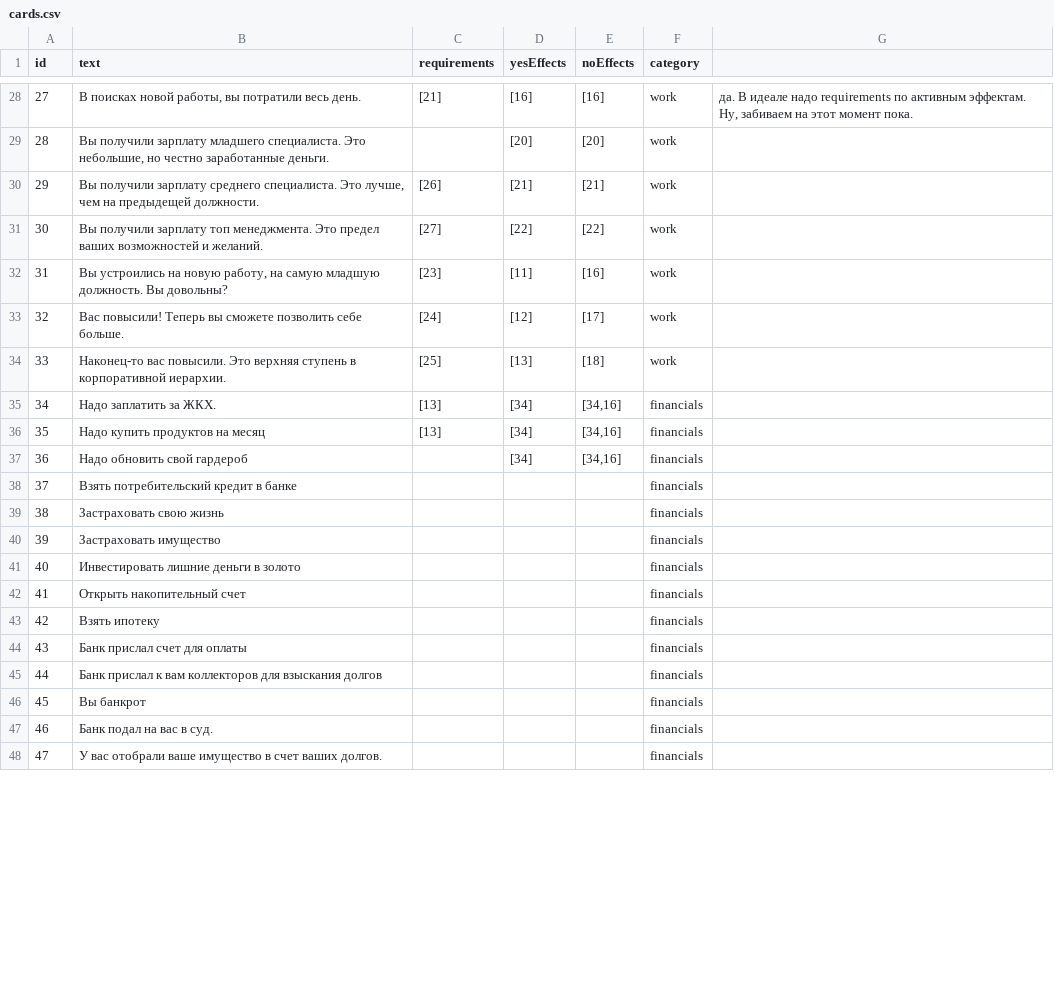
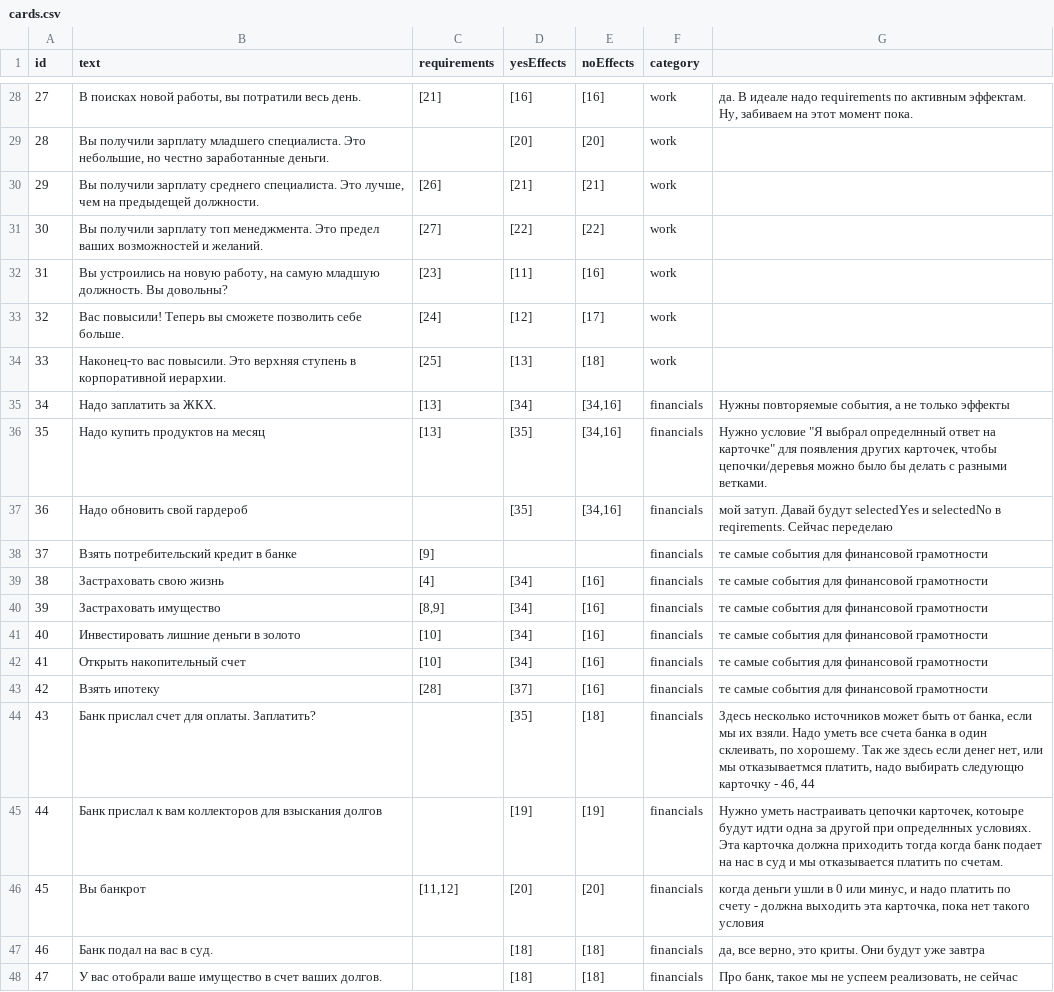
Before and after one commit to coca-in-a-cola/carassius, a CSV file: data/csv/cards.csv, drawn as a sheet; only a part is shown, gaps mark what is left out; the diff covers the shown part only.

Commit message:
added requirements system

```diff
--- a/data/csv/cards.csv
+++ b/data/csv/cards.csv
@@ -34,15 +34,15 @@ id,text,requirements,yesEffects,noEffects,category,
 33,Наконец-то вас повысили. Это верхняя ступень в корпоративной иерархии.,[25],[13],[18],work,
-34,Надо заплатить за ЖКХ. ,[13],[34],"[34,16]",financials,
-35,Надо купить продуктов на месяц,[13],[34],"[34,16]",financials,
-36,Надо обновить свой гардероб,,[34],"[34,16]",financials,
-37,Взять потребительский кредит в банке,,,,financials,
-38,Застраховать свою жизнь,,,,financials,
-39,Застраховать имущество,,,,financials,
-40,Инвестировать лишние деньги в золото,,,,financials,
-41,Открыть накопительный счет,,,,financials,
-42,Взять ипотеку,,,,financials,
-43,Банк прислал счет для оплаты,,,,financials,
-44,Банк прислал к вам коллекторов для взыскания долгов,,,,financials,
-45,Вы банкрот,,,,financials,
-46,Банк подал на вас в суд.,,,,financials,
-47,У вас отобрали ваше имущество в счет ваших долгов.,,,,financials,
+34,Надо заплатить за ЖКХ. ,[13],[34],"[34,16]",financials,"Нужны повторяемые события, а не только эффекты"
+35,Надо купить продуктов на месяц,[13],[35],"[34,16]",financials,"Нужно условие ""Я выбрал определнный ответ на карточке"" для появления других карточек, чтобы цепочки/деревья можно было бы делать с разными ветками."
+36,Надо обновить свой гардероб,,[35],"[34,16]",financials,мой затуп. Давай будут selectedYes и selectedNo в reqirements. Сейчас переделаю
+37,Взять потребительский кредит в банке,[9],,,financials,те самые события для финансовой грамотности
+38,Застраховать свою жизнь,[4],[34],[16],financials,те самые события для финансовой грамотности
+39,Застраховать имущество,"[8,9]",[34],[16],financials,те самые события для финансовой грамотности
+40,Инвестировать лишние деньги в золото,[10],[34],[16],financials,те самые события для финансовой грамотности
+41,Открыть накопительный счет,[10],[34],[16],financials,те самые события для финансовой грамотности
+42,Взять ипотеку,[28],[37],[16],financials,те самые события для финансовой грамотности
+43,Банк прислал счет для оплаты. Заплатить?,,[35],[18],financials,"Здесь несколько источников может быть от банка, если мы их взяли. Надо уметь все счета банка в один склеивать, по хорошему. Так же здесь если денег нет, или мы отказываетмся платить, надо выбирать следующю карточку - 46, 44"
+44,Банк прислал к вам коллекторов для взыскания долгов,,[19],[19],financials,"Нужно уметь настраивать цепочки карточек, котоыре будут идти одна за другой при определнных условиях. Эта карточка должна приходить тогда когда банк подает на нас в суд и мы отказывается платить по счетам."
+45,Вы банкрот,"[11,12]",[20],[20],financials,"когда деньги ушли в 0 или минус, и надо платить по счету - должна выходить эта карточка, пока нет такого условия"
+46,Банк подал на вас в суд.,,[18],[18],financials,"да, все верно, это криты. Они будут уже завтра"
+47,У вас отобрали ваше имущество в счет ваших долгов.,,[18],[18],financials,"Про банк, такое мы не успеем реализовать, не сейчас"
```
Also changed, not shown: 107 edited cells elsewhere in this file, data/csv/effects.csv, data/csv/requirements.csv, 4 other files.
